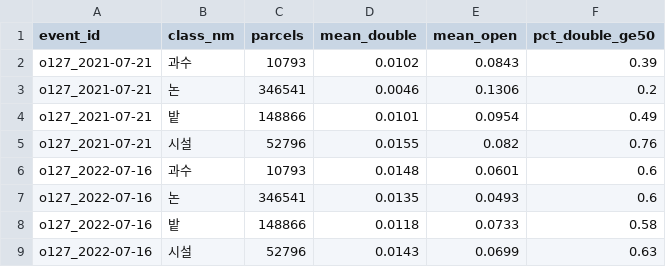
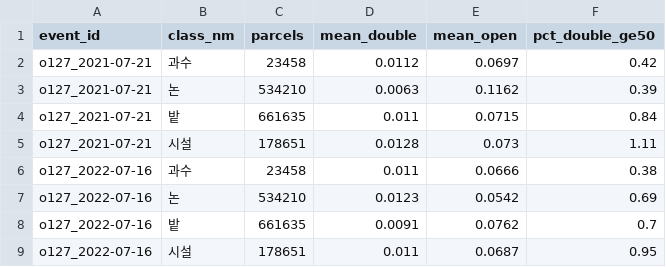
Before and after one commit to tradeprogram/chungcheongnamdo, a CSV file: data/reference/field_event_summary.csv, drawn as a sheet; only a part is shown; the diff covers the shown part only.

```diff
--- a/data/reference/field_event_summary.csv
+++ b/data/reference/field_event_summary.csv
@@ -1,9 +1,9 @@
 event_id,class_nm,parcels,mean_double,mean_open,pct_double_ge50
-o127_2021-07-21,과수,10793,0.0102,0.0843,0.39
-o127_2021-07-21,논,346541,0.0046,0.1306,0.2
-o127_2021-07-21,밭,148866,0.0101,0.0954,0.49
-o127_2021-07-21,시설,52796,0.0155,0.082,0.76
-o127_2022-07-16,과수,10793,0.0148,0.0601,0.6
-o127_2022-07-16,논,346541,0.0135,0.0493,0.6
-o127_2022-07-16,밭,148866,0.0118,0.0733,0.58
-o127_2022-07-16,시설,52796,0.0143,0.0699,0.63
+o127_2021-07-21,과수,23458,0.0112,0.0697,0.42
+o127_2021-07-21,논,534210,0.0063,0.1162,0.39
+o127_2021-07-21,밭,661635,0.011,0.0715,0.84
+o127_2021-07-21,시설,178651,0.0128,0.073,1.11
+o127_2022-07-16,과수,23458,0.011,0.0666,0.38
+o127_2022-07-16,논,534210,0.0123,0.0542,0.69
+o127_2022-07-16,밭,661635,0.0091,0.0762,0.7
+o127_2022-07-16,시설,178651,0.011,0.0687,0.95
```
Also changed, not shown: 64 edited cells elsewhere in this file, 5 other files.
